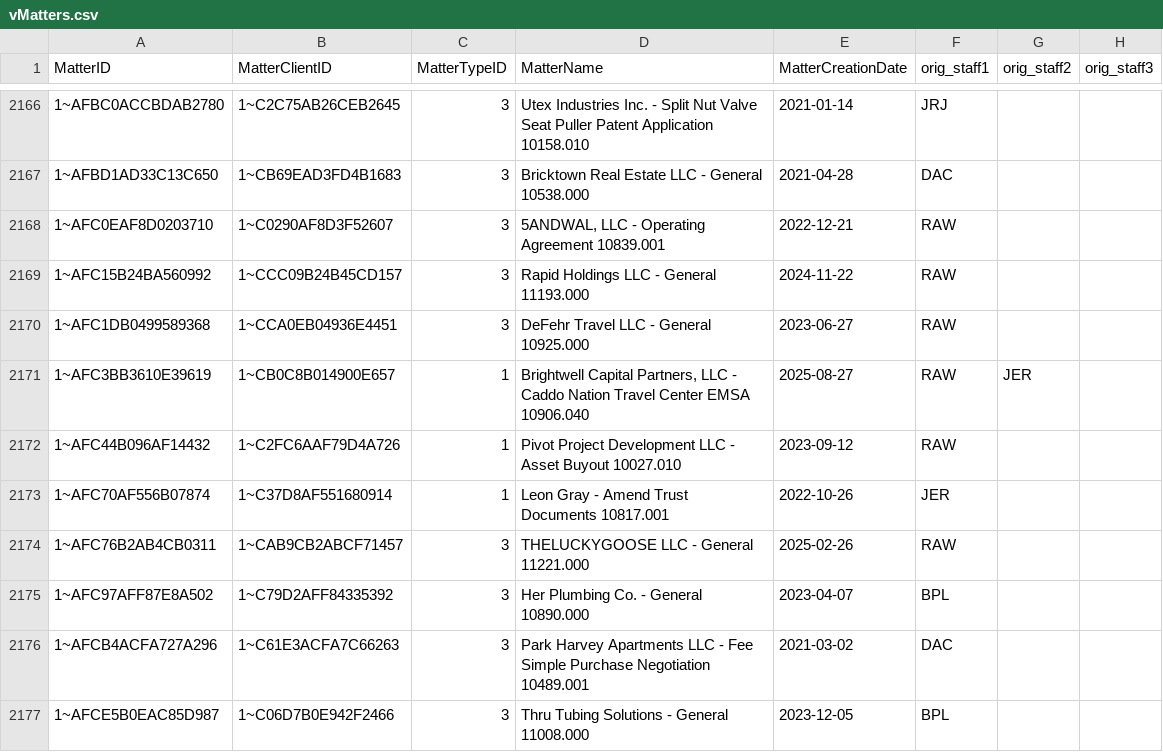
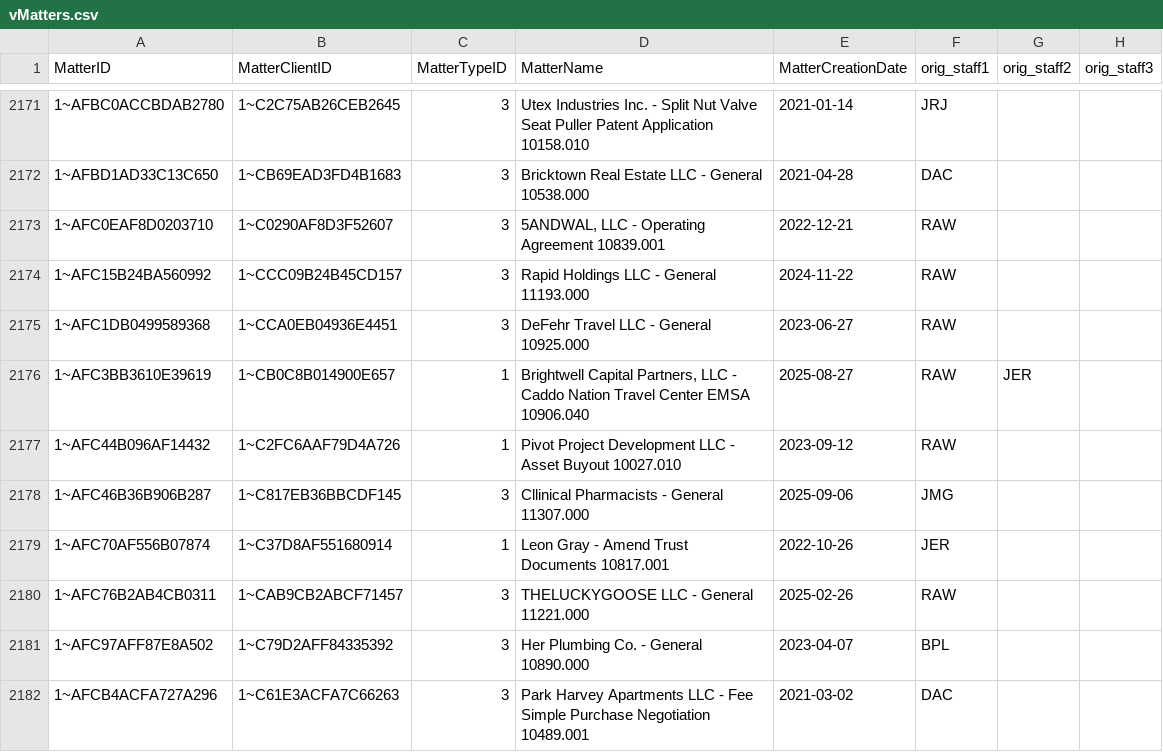
Before and after one commit to dhernandez-coding/gdp-dashboard, a CSV file: data/vMatters.csv, drawn as a sheet; only a part is shown, gaps mark what is left out; the shorter side is filled out with more unchanged rows; the diff covers the shown part only; the diff names each change by its address in the sheet, - before the commit and + after, or states it on an @@ line.

```diff
--- a/data/vMatters.csv
+++ b/data/vMatters.csv
+row 2178: 1~AFC46B36B906B287 | 1~C817EB36BBCDF145 | 3 | Cllinical Pharmacists - General 11307.000 | 2025-09-06 | JMG
```
Also changed, not shown: 5 added rows elsewhere in this file, data/RevShareNewLogic.csv, data/vwTimeEntriesType1.csv, 3 other files.
